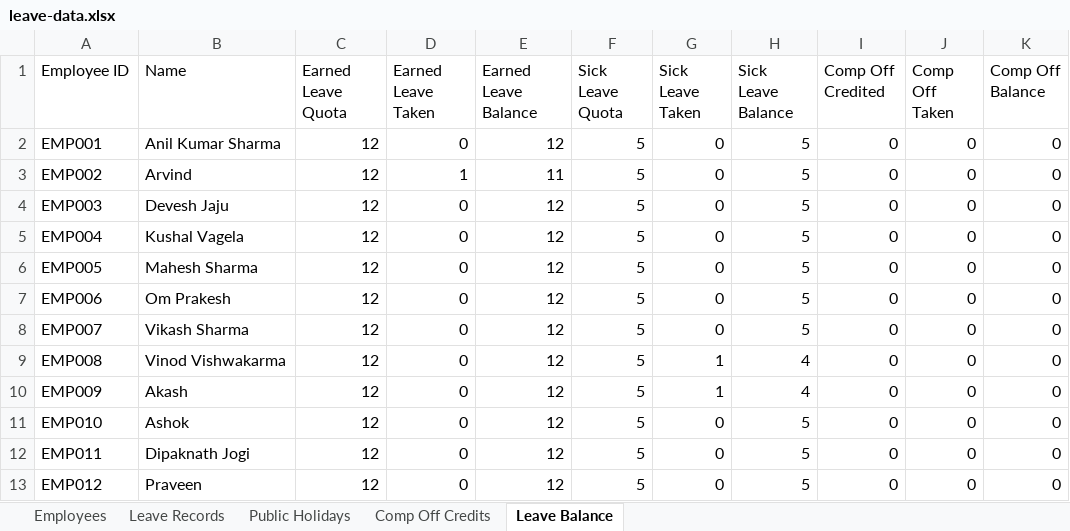
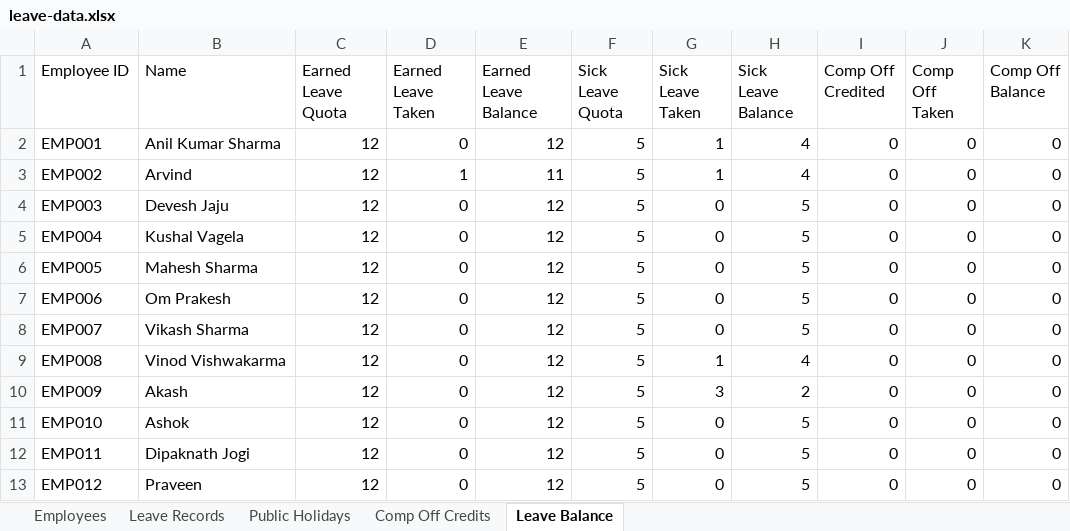
Before and after one commit to jecrcumesh/employee-leave-app, an Excel workbook: data/leave-data.xlsx, sheet Leave Balance, drawn as a sheet; values as stored, in another font and other column widths than the file's, no borders; the diff names each change by its address in the sheet, - before the commit and + after, or states it on an @@ line.

Commit message:
Update leave data - 2026-08-12T06:17:20.644Z

```diff
--- a/data/leave-data.xlsx (sheet Leave Balance)
+++ b/data/leave-data.xlsx (sheet Leave Balance)
-G2:G3 (Sick Leave Taken): 0
+G2:G3 (Sick Leave Taken): 1
-H2:H3 (Sick Leave Balance): 5
+H2:H3 (Sick Leave Balance): 4
-G10 (Sick Leave Taken): 1
+G10 (Sick Leave Taken): 3
-H10 (Sick Leave Balance): 4
+H10 (Sick Leave Balance): 2
```
Also changed, not shown: sheet Leave Records.
